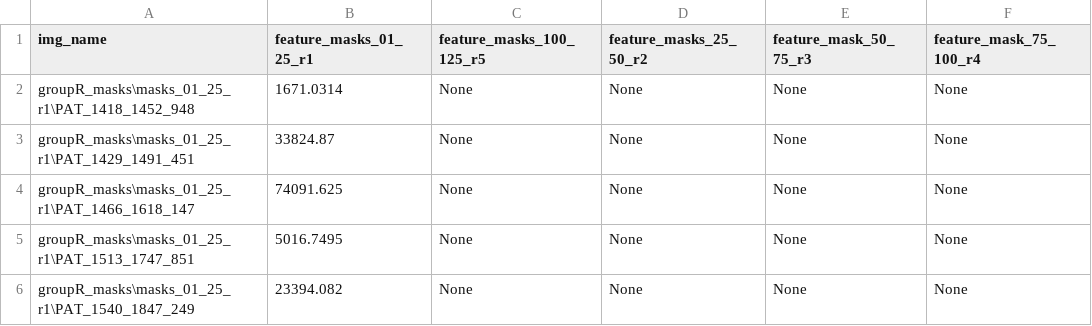
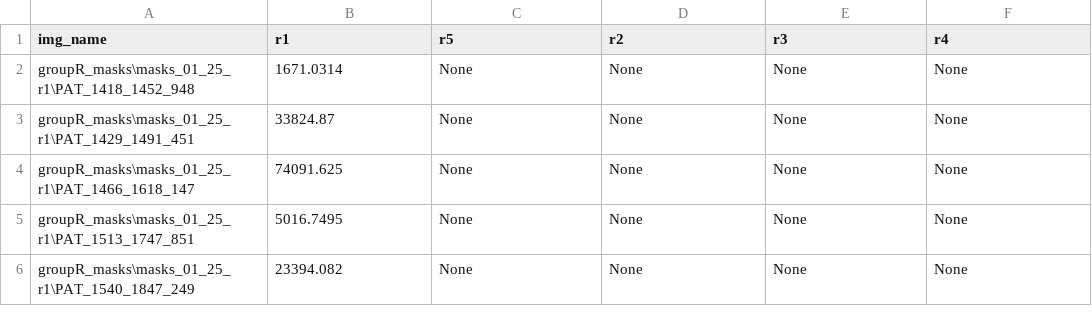
Before and after one commit to kjaer5555/mdasm-2024, a CSV file: groupR_masks/merged_annotations.csv, drawn as a sheet; only a part is shown.

Commit message:
Update merged_annotations.csv
Updated the names of the group members in the annotations.csv

```diff
--- a/groupR_masks/merged_annotations.csv
+++ b/groupR_masks/merged_annotations.csv
@@ -1,2 +1,2 @@
-img_name,feature_masks_01_25_r1,feature_masks_100_125_r5,feature_masks_25_50_r2,feature_mask_50_75_r3,feature_mask_75_100_r4
+img_name,r1,r5,r2,r3,r4
 groupR_masks\masks_01_25_r1\PAT_1418_1452_948,1671.0314,None,None,None,None
```
